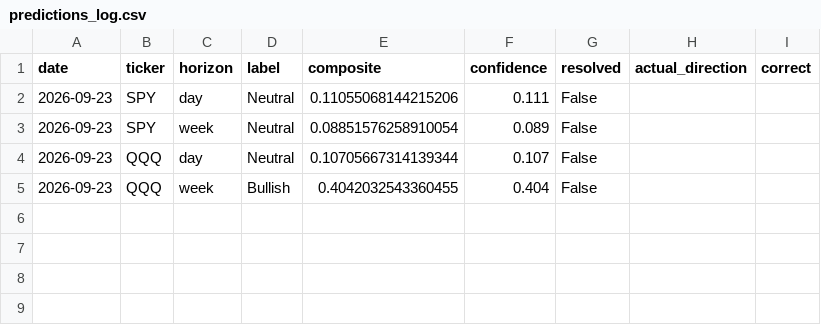
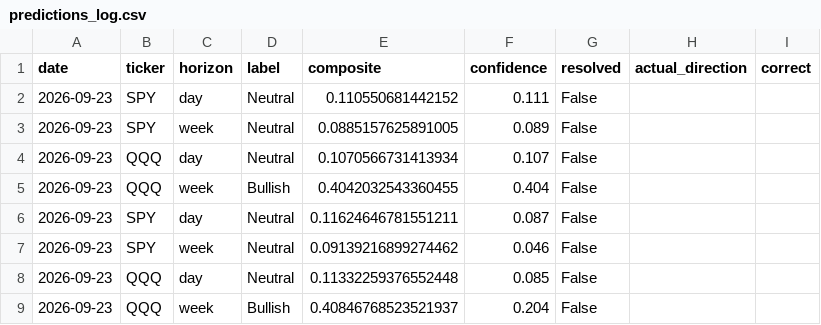
Before and after one commit to DATAMANCA/zerodte_outlook, a CSV file: data/predictions_log.csv, drawn as a sheet.

```diff
--- a/data/predictions_log.csv
+++ b/data/predictions_log.csv
@@ -1,5 +1,9 @@
 date,ticker,horizon,label,composite,confidence,resolved,actual_direction,correct
-2026-09-23,SPY,day,Neutral,0.11055068144215206,0.111,False,,
-2026-09-23,SPY,week,Neutral,0.08851576258910054,0.089,False,,
-2026-09-23,QQQ,day,Neutral,0.10705667314139344,0.107,False,,
+2026-09-23,SPY,day,Neutral,0.110550681442152,0.111,False,,
+2026-09-23,SPY,week,Neutral,0.0885157625891005,0.089,False,,
+2026-09-23,QQQ,day,Neutral,0.1070566731413934,0.107,False,,
 2026-09-23,QQQ,week,Bullish,0.4042032543360455,0.404,False,,
+2026-09-23,SPY,day,Neutral,0.11624646781551211,0.087,False,,
+2026-09-23,SPY,week,Neutral,0.09139216899274462,0.046,False,,
+2026-09-23,QQQ,day,Neutral,0.11332259376552448,0.085,False,,
+2026-09-23,QQQ,week,Bullish,0.40846768523521937,0.204,False,,
```
Also changed, not shown: data/options_flow_history.csv.
